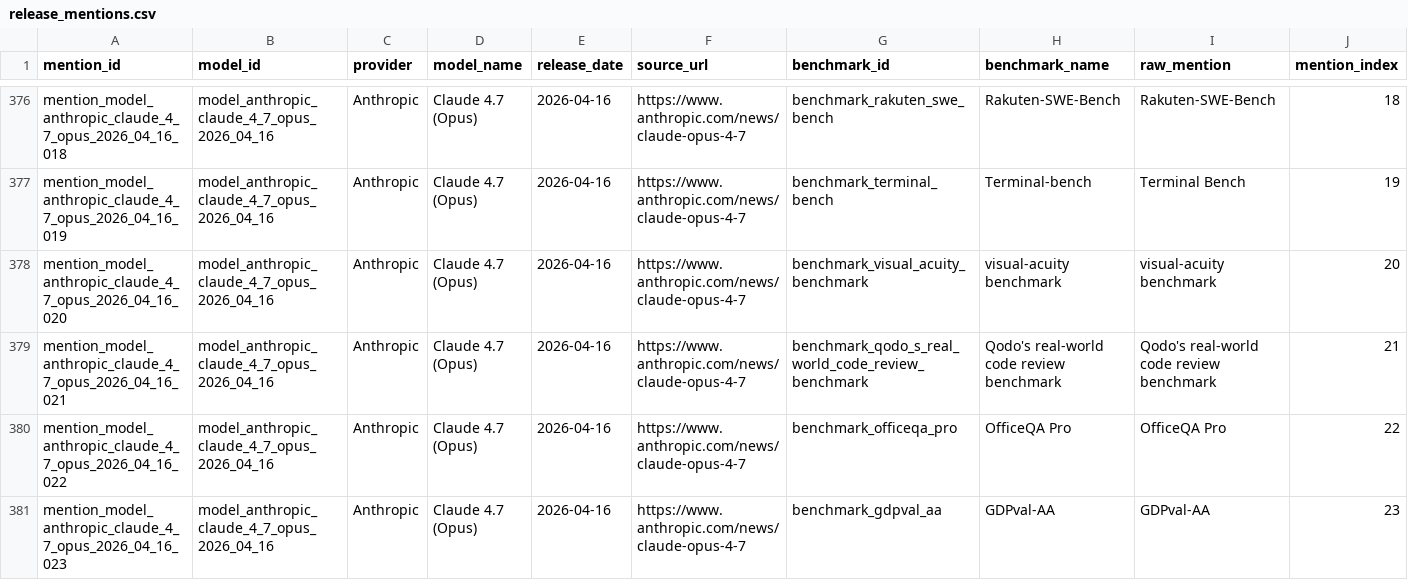
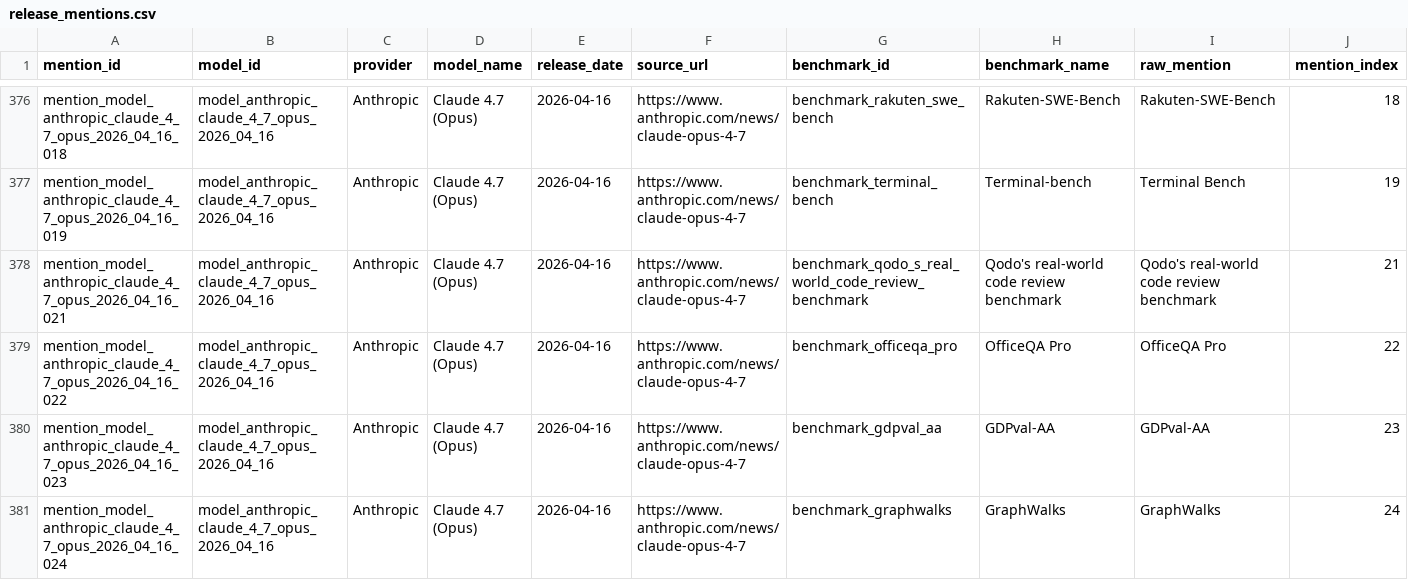
Before and after one commit to isingmodel/evolution_of_benchmarks_in_frontier_models, a CSV file: data/release_mentions.csv, drawn as a sheet; only a part is shown, gaps mark what is left out; the shorter side is filled out with more unchanged rows; rows hold the shown columns only; the diff names each change by its address in the sheet, - before the commit and + after, or states it on an @@ line.

```diff
--- a/data/release_mentions.csv
+++ b/data/release_mentions.csv
-row 378: mention_model_anthropic_claude_4_7_opus_2026_04_16_020 | model_anthropic_claude_4_7_opus_2026_04_16 | Anthropic | Claude 4.7 (Opus) | 2026-04-16 | https://www.anthropic.com/news/claude-opus-4-7 | benchmark_visual_acuity_benchmark | visual-acuity benchmark | visual-acuity benchmark | 20
```
Also changed, not shown: data/benchmark_facet_edges.csv, data/benchmark_review_queue.csv, 8 other files.
